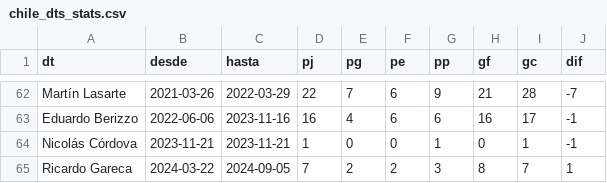
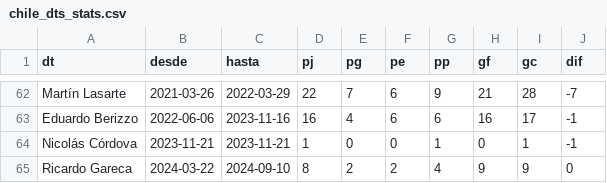
Before and after one commit to Dato-Futbol/gha-chile-games, a CSV file: chile_dts_stats.csv, drawn as a sheet; only a part is shown, gaps mark what is left out.

```diff
--- a/chile_dts_stats.csv
+++ b/chile_dts_stats.csv
@@ -64,2 +64,2 @@ Eduardo Berizzo,2022-06-06,2023-11-16,16,4,6,6,16,17,-1
 Nicolás Córdova,2023-11-21,2023-11-21,1,0,0,1,0,1,-1
-Ricardo Gareca,2024-03-22,2024-09-05,7,2,2,3,8,7,1
+Ricardo Gareca,2024-03-22,2024-09-10,8,2,2,4,9,9,0
```
Also changed, not shown: chile_games.csv.
